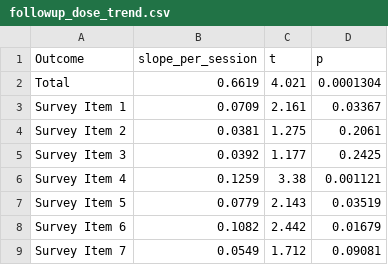
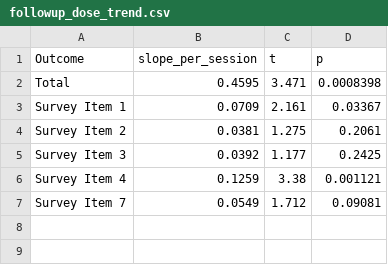
Before and after one commit to shiree-harbick/first_cdi, a CSV file: ANOVA/results/followup_dose_trend.csv, drawn as a sheet.

```diff
--- a/ANOVA/results/followup_dose_trend.csv
+++ b/ANOVA/results/followup_dose_trend.csv
@@ -1,3 +1,3 @@
 "Outcome","slope_per_session","t","p"
-"Total",0.6619,4.021,0.0001304
+"Total",0.4595,3.471,0.0008398
 "Survey Item 1",0.0709,2.161,0.03367
@@ -6,4 +6,2 @@
 "Survey Item 4",0.1259,3.38,0.001121
-"Survey Item 5",0.0779,2.143,0.03519
-"Survey Item 6",0.1082,2.442,0.01679
 "Survey Item 7",0.0549,1.712,0.09081
```
Also changed, not shown: ANOVA/input/student-clinician-all-cleaned.csv, ANOVA/results/followup_simple_effects.csv, 9 other files.
